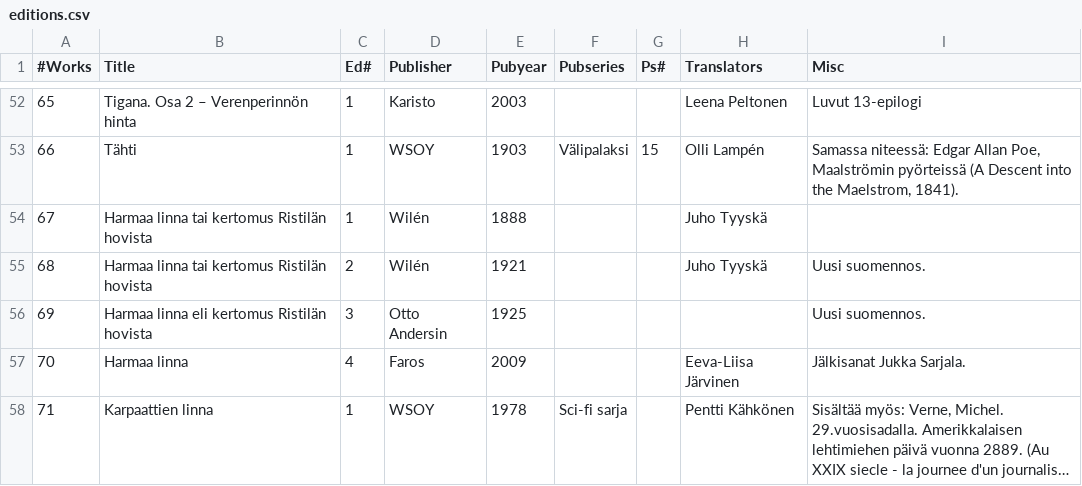
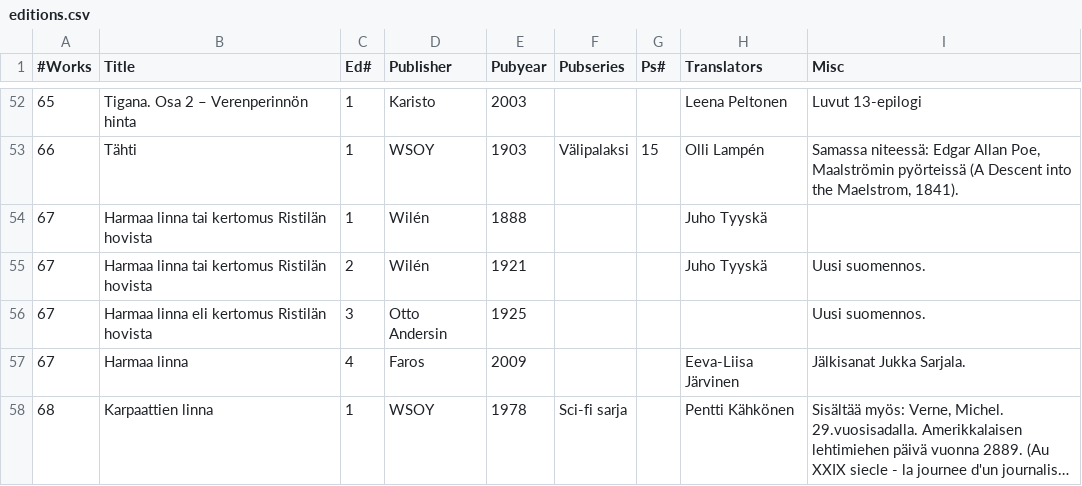
Before and after one commit to Makistos/suomisf, a CSV file: bibfiles/editions.csv, drawn as a sheet; only a part is shown, gaps mark what is left out; long unchanged cells end in …; the diff names each change by its address in the sheet, - before the commit and + after, or states it on an @@ line.

Commit message:
Fixed a mistake in editions.csv

```diff
--- a/bibfiles/editions.csv
+++ b/bibfiles/editions.csv
-A55 (#Works): 68
+A55 (#Works): 67
-A56 (#Works): 69
+A56 (#Works): 67
-A57 (#Works): 70
+A57 (#Works): 67
-A58 (#Works): 71
+A58 (#Works): 68
```
